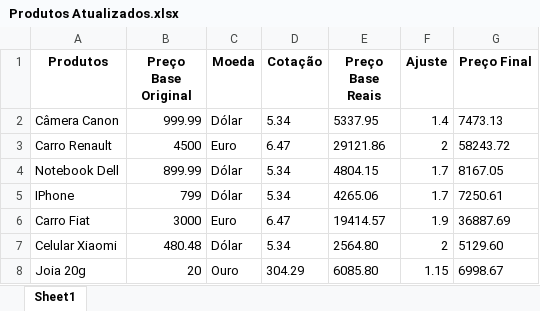
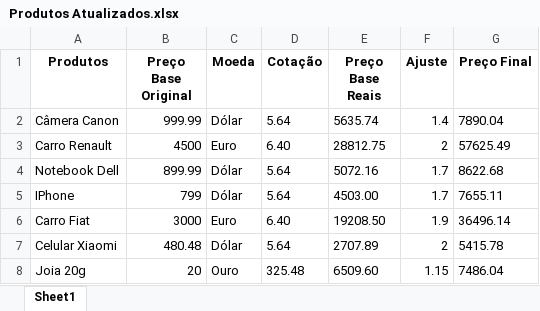
Before and after one commit to eukvyn/Intensivo_Python, an Excel workbook: automacaoWebEBuscaDeInformacoes/Produtos Atualizados.xlsx, sheet Sheet1, drawn as a sheet; values as stored, in another font and other column widths than the file's, no borders; the diff names each change by its address in the sheet, - before the commit and + after, or states it on an @@ line.

```diff
--- a/automacaoWebEBuscaDeInformacoes/Produtos Atualizados.xlsx (sheet Sheet1)
+++ b/automacaoWebEBuscaDeInformacoes/Produtos Atualizados.xlsx (sheet Sheet1)
-D2 (Cotação): 5.34
+D2 (Cotação): 5.64
-E2 (Preço Base Reais): 5337.95
+E2 (Preço Base Reais): 5635.74
-G2 (Preço Final): 7473.13
+G2 (Preço Final): 7890.04
-D3 (Cotação): 6.47
+D3 (Cotação): 6.40
-E3 (Preço Base Reais): 29121.86
+E3 (Preço Base Reais): 28812.75
-G3 (Preço Final): 58243.72
+G3 (Preço Final): 57625.49
-D4:D5 (Cotação): 5.34
+D4:D5 (Cotação): 5.64
-E4 (Preço Base Reais): 4804.15
+E4 (Preço Base Reais): 5072.16
-G4 (Preço Final): 8167.05
+G4 (Preço Final): 8622.68
-E5 (Preço Base Reais): 4265.06
+E5 (Preço Base Reais): 4503.00
-G5 (Preço Final): 7250.61
+G5 (Preço Final): 7655.11
-D6 (Cotação): 6.47
+D6 (Cotação): 6.40
-E6 (Preço Base Reais): 19414.57
+E6 (Preço Base Reais): 19208.50
-G6 (Preço Final): 36887.69
+G6 (Preço Final): 36496.14
-D7 (Cotação): 5.34
+D7 (Cotação): 5.64
-E7 (Preço Base Reais): 2564.80
+E7 (Preço Base Reais): 2707.89
-G7 (Preço Final): 5129.60
+G7 (Preço Final): 5415.78
-D8 (Cotação): 304.29
+D8 (Cotação): 325.48
-E8 (Preço Base Reais): 6085.80
+E8 (Preço Base Reais): 6509.60
-G8 (Preço Final): 6998.67
+G8 (Preço Final): 7486.04
```
